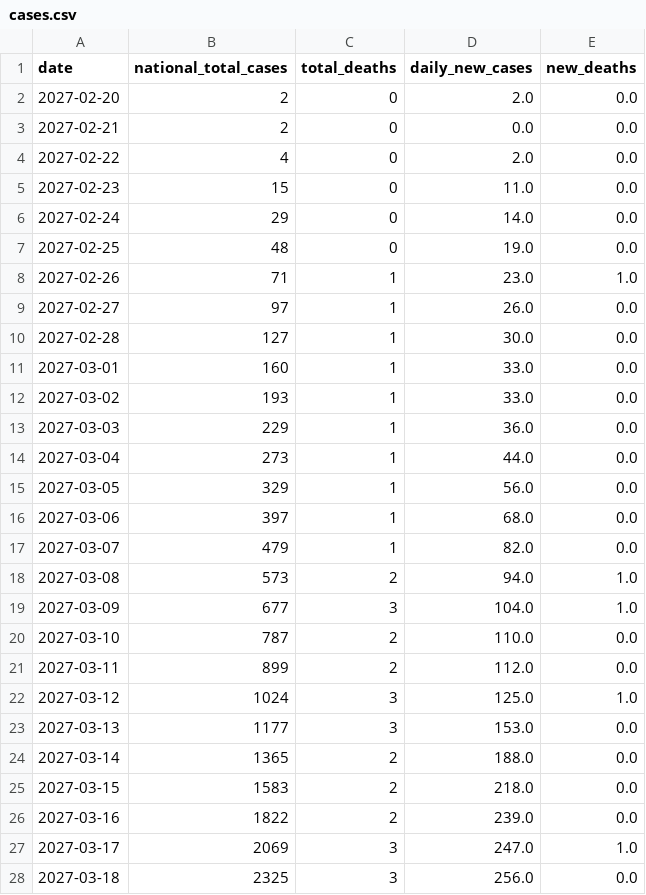
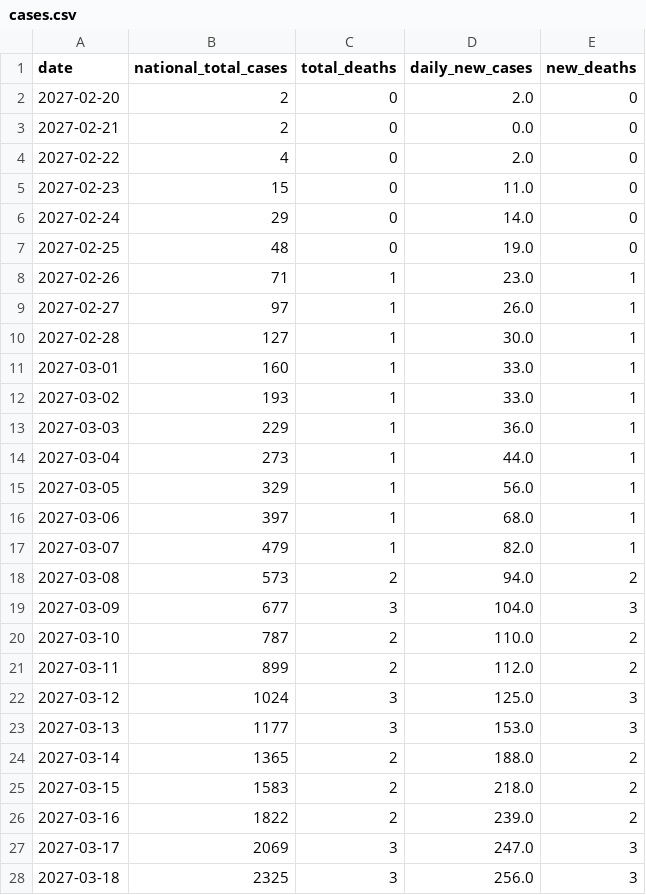
Before and after one commit to hekmatov/simex-dashboard-v3, a CSV file: public/data/biomedical/cases.csv, drawn as a sheet; only a part is shown; the diff covers the shown part only.

```diff
--- a/public/data/biomedical/cases.csv
+++ b/public/data/biomedical/cases.csv
@@ -1,28 +1,28 @@
 date,national_total_cases,total_deaths,daily_new_cases,new_deaths
-2027-02-20,2,0,2.0,0.0
-2027-02-21,2,0,0.0,0.0
-2027-02-22,4,0,2.0,0.0
-2027-02-23,15,0,11.0,0.0
-2027-02-24,29,0,14.0,0.0
-2027-02-25,48,0,19.0,0.0
-2027-02-26,71,1,23.0,1.0
-2027-02-27,97,1,26.0,0.0
-2027-02-28,127,1,30.0,0.0
-2027-03-01,160,1,33.0,0.0
-2027-03-02,193,1,33.0,0.0
-2027-03-03,229,1,36.0,0.0
-2027-03-04,273,1,44.0,0.0
-2027-03-05,329,1,56.0,0.0
-2027-03-06,397,1,68.0,0.0
-2027-03-07,479,1,82.0,0.0
-2027-03-08,573,2,94.0,1.0
-2027-03-09,677,3,104.0,1.0
-2027-03-10,787,2,110.0,0.0
-2027-03-11,899,2,112.0,0.0
-2027-03-12,1024,3,125.0,1.0
-2027-03-13,1177,3,153.0,0.0
-2027-03-14,1365,2,188.0,0.0
-2027-03-15,1583,2,218.0,0.0
-2027-03-16,1822,2,239.0,0.0
-2027-03-17,2069,3,247.0,1.0
-2027-03-18,2325,3,256.0,0.0
+2027-02-20,2,0,2.0,0
+2027-02-21,2,0,0.0,0
+2027-02-22,4,0,2.0,0
+2027-02-23,15,0,11.0,0
+2027-02-24,29,0,14.0,0
+2027-02-25,48,0,19.0,0
+2027-02-26,71,1,23.0,1
+2027-02-27,97,1,26.0,1
+2027-02-28,127,1,30.0,1
+2027-03-01,160,1,33.0,1
+2027-03-02,193,1,33.0,1
+2027-03-03,229,1,36.0,1
+2027-03-04,273,1,44.0,1
+2027-03-05,329,1,56.0,1
+2027-03-06,397,1,68.0,1
+2027-03-07,479,1,82.0,1
+2027-03-08,573,2,94.0,2
+2027-03-09,677,3,104.0,3
+2027-03-10,787,2,110.0,2
+2027-03-11,899,2,112.0,2
+2027-03-12,1024,3,125.0,3
+2027-03-13,1177,3,153.0,3
+2027-03-14,1365,2,188.0,2
+2027-03-15,1583,2,218.0,2
+2027-03-16,1822,2,239.0,2
+2027-03-17,2069,3,247.0,3
+2027-03-18,2325,3,256.0,3
```
Also changed, not shown: 150 edited cells elsewhere in this file, public/data/biomedical/icu_occupancy.csv, public/data/biomedical/province_case_deltas.csv, 25 other files.
